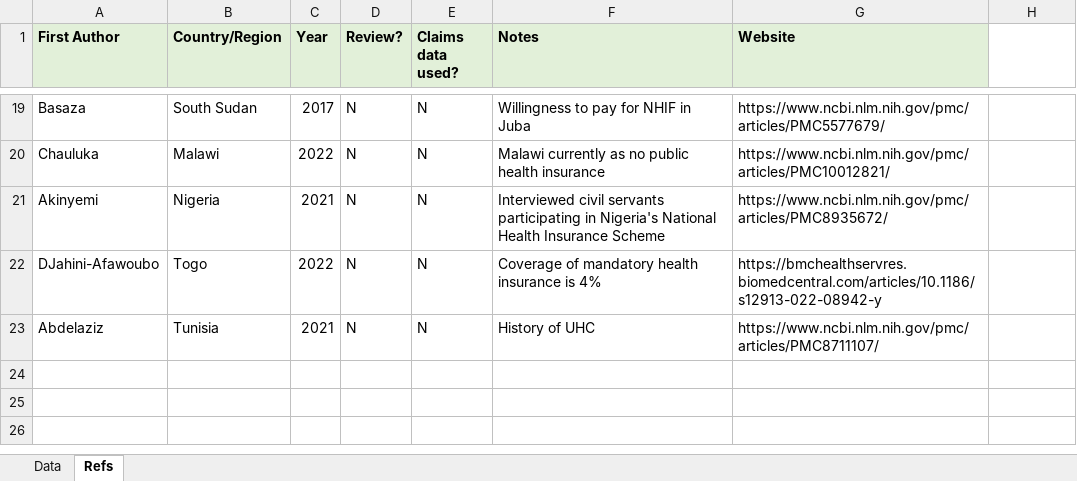
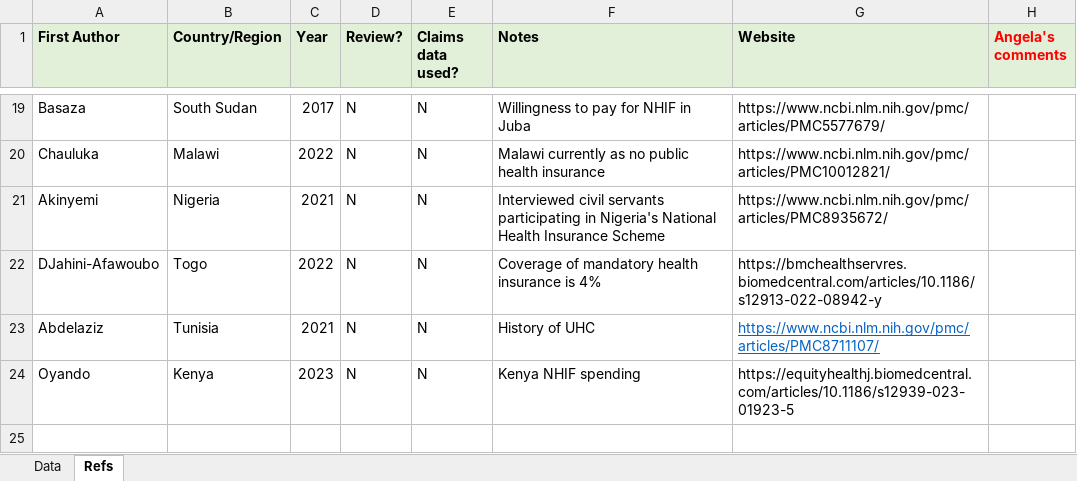
Before and after one commit to maitreyi-sahu/ssa_insurance, an Excel workbook: archive/lit review africa health insurance coverage.xlsx, sheet Refs, drawn as a sheet; only a part is shown, gaps mark what is left out; values as stored, in another font and other column widths than the file's, no borders; the diff covers the shown part only; the diff names each change by its address in the sheet, - before the commit and + after, or states it on an @@ line.

```diff
--- a/archive/lit review africa health insurance coverage.xlsx (sheet Refs)
+++ b/archive/lit review africa health insurance coverage.xlsx (sheet Refs)
-H1: (empty)
+H1: Angela's comments
-H1 fill: none
+H1 fill: #E2F0D9
@@ G23 underline: off → on, text colour: black → #0563C1 @@
+row 24: Oyando | Kenya | 2023 | N | N | Kenya NHIF spending | https://equityhealthj.biomedcentral.com/articles/10.1186/s12939-023-01923-5
+row 25: (empty)
```
Also changed, not shown: 2 added rows, 3 edited cells and cell formats elsewhere in this sheet, sheet Data, 10 other files.
